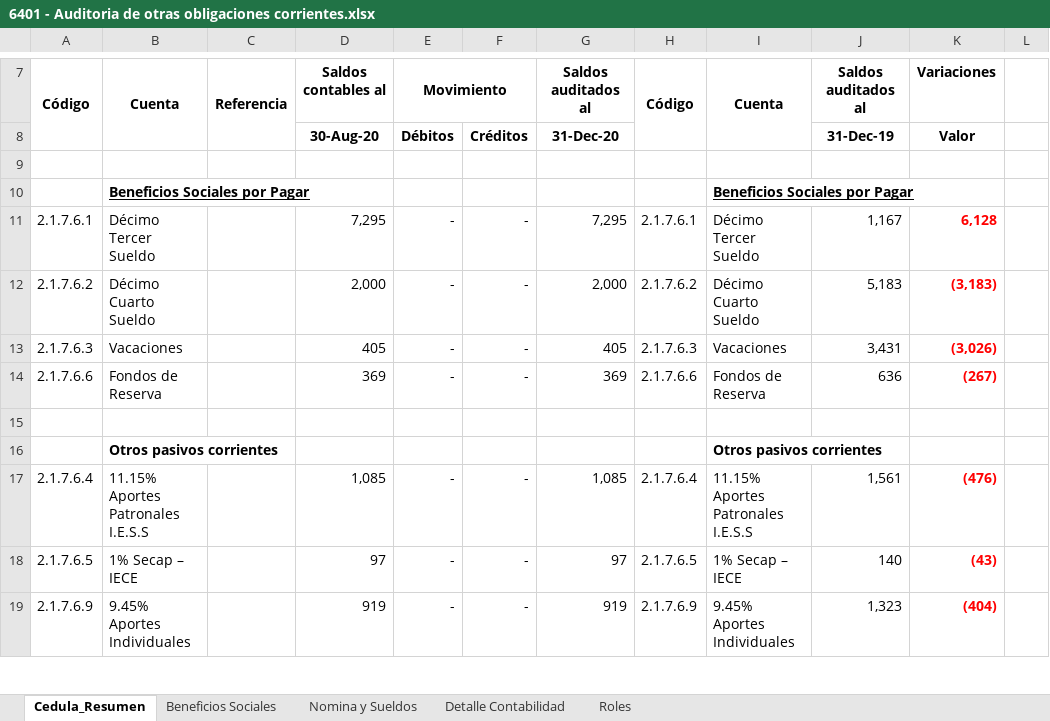
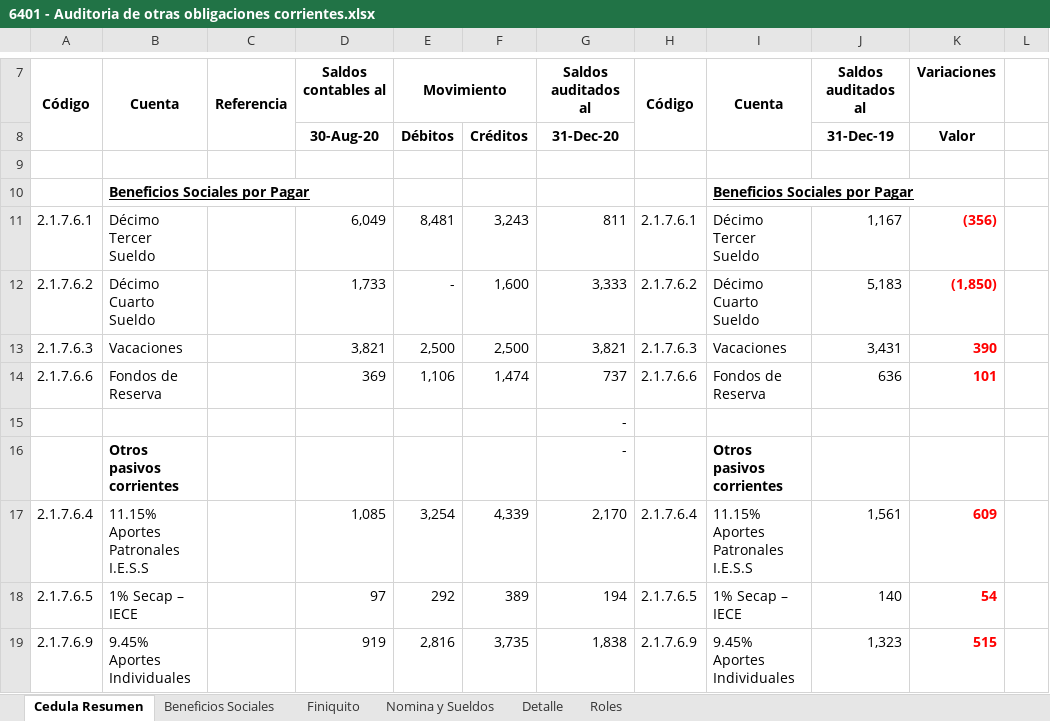
Before and after one commit to cesarleon911/VISACOM, an Excel workbook: FASE II - Ejecucion/6000 Pasivos y Patrimonio/6400 Otras obligaciones corrientes/6401 - Auditoria de otras obligaciones corrientes.xlsx, sheet Cedula Resumen, drawn as a sheet; only a part is shown, gaps mark what is left out; values as stored, in another font and other column widths than the file's, no borders; the diff covers the shown part only; the diff names each change by its address in the sheet, - before the commit and + after, or states it on an @@ line.

```diff
--- a/FASE II - Ejecucion/6000 Pasivos y Patrimonio/6400 Otras obligaciones corrientes/6401 - Auditoria de otras obligaciones corrientes.xlsx (sheet Cedula Resumen)
+++ b/FASE II - Ejecucion/6000 Pasivos y Patrimonio/6400 Otras obligaciones corrientes/6401 - Auditoria de otras obligaciones corrientes.xlsx (sheet Cedula Resumen)
-sheet tab: Cedula_Resumen
+sheet tab: Cedula Resumen
@@ sheet tab hidden: Detalle Contabilidad @@
+sheet tab: Finiquito
+sheet tab: Detalle
-D11: 7,295
+D11: 6,049
-E11: -
+E11: 8,481
-F11: -
+F11: 3,243
-G11: 7,295
+G11: 811
-K11: 6,128
+K11: (356)
-D12: 2,000
+D12: 1,733
-F12: -
+F12: 1,600
-G12: 2,000
+G12: 3,333
-K12: (3,183)
+K12: (1,850)
-D13: 405
+D13: 3,821
-E13: -
+E13: 2,500
-F13: -
+F13: 2,500
-G13: 405
+G13: 3,821
-K13: (3,026)
+K13: 390
-E14: -
+E14: 1,106
-F14: -
+F14: 1,474
-G14: 369
+G14: 737
-K14: (267)
+K14: 101
-G15:G16: (empty)
+G15:G16: -
-E17: -
+E17: 3,254
-F17: -
+F17: 4,339
-G17: 1,085
+G17: 2,170
-K17: (476)
+K17: 609
-E18: -
+E18: 292
-F18: -
+F18: 389
-G18: 97
+G18: 194
-K18: (43)
+K18: 54
-E19: -
+E19: 2,816
-F19: -
+F19: 3,735
-G19: 919
+G19: 1,838
-K19: (404)
+K19: 515
```
Also changed, not shown: 3 added rows, 5 removed rows, 38 edited cells, cell formats and merged cells elsewhere in this sheet, sheet Roles, sheet Beneficios Sociales, sheet Nomina y Sueldos, formulas that keep their value, hidden cells, charts or pictures, FASE II - Ejecucion/5000 Activos/5600 Propiedades y equipos/5601 Auditoria de propiedades y equipos.xlsx, 7 other files.
